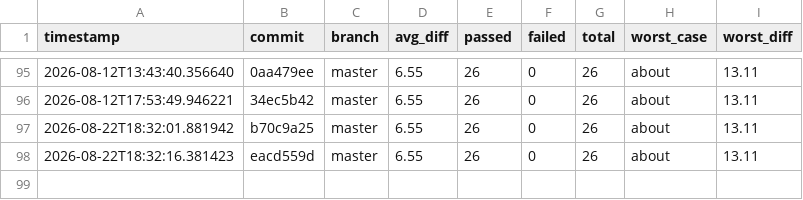
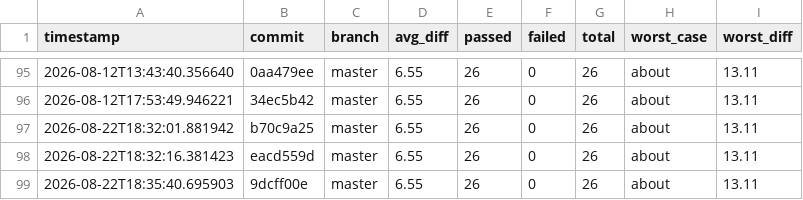
Before and after one commit to hiwavebrowser/hiwave-macos, a CSV file: metrics/history.csv, drawn as a sheet; only a part is shown, gaps mark what is left out.

```diff
--- a/metrics/history.csv
+++ b/metrics/history.csv
@@ -98 +98,2 @@ timestamp,commit,branch,avg_diff,passed,failed,total,worst_case,worst_diff
 2026-08-22T18:32:16.381423,eacd559d,master,6.55,26,0,26,about,13.11
+2026-08-22T18:35:40.695903,9dcff00e,master,6.55,26,0,26,about,13.11
```
Also changed, not shown: 1 other file.
